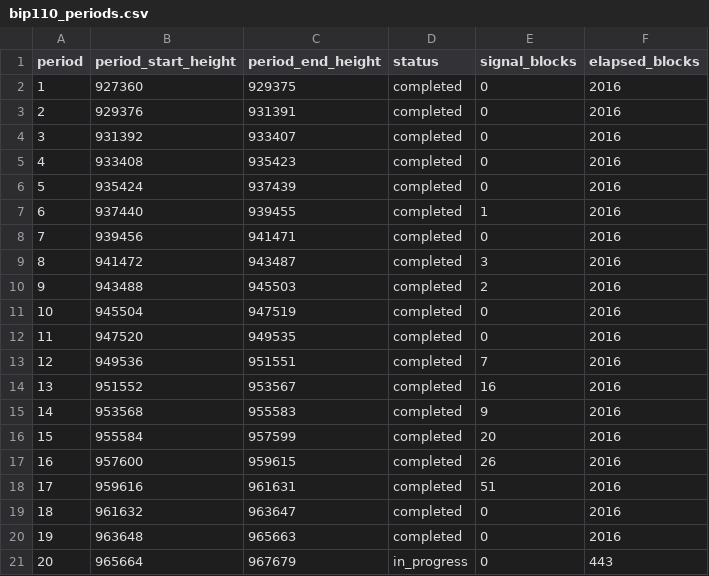
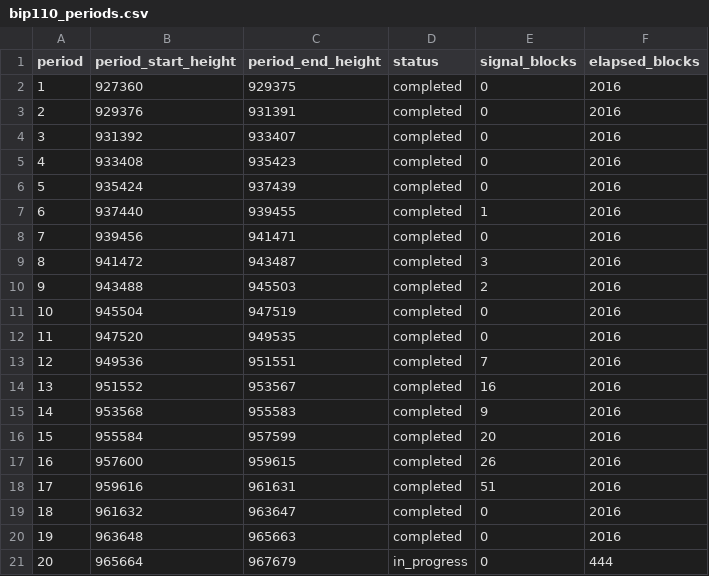
Before and after one commit to w-s-bitcoin/wickedsmartbitcoin, a CSV file: webapps/bip110_signaling/webapp_data/bip110_periods.csv, drawn as a sheet.

Commit message:
Sync production data from main 353813d75a6b

```diff
--- a/webapps/bip110_signaling/webapp_data/bip110_periods.csv
+++ b/webapps/bip110_signaling/webapp_data/bip110_periods.csv
@@ -20,2 +20,2 @@ period,period_start_height,period_end_height,status,signal_blocks,elapsed_blocks
 19,963648,965663,completed,0,2016
-20,965664,967679,in_progress,0,443
+20,965664,967679,in_progress,0,444
```
Also changed, not shown: 8 other files.
